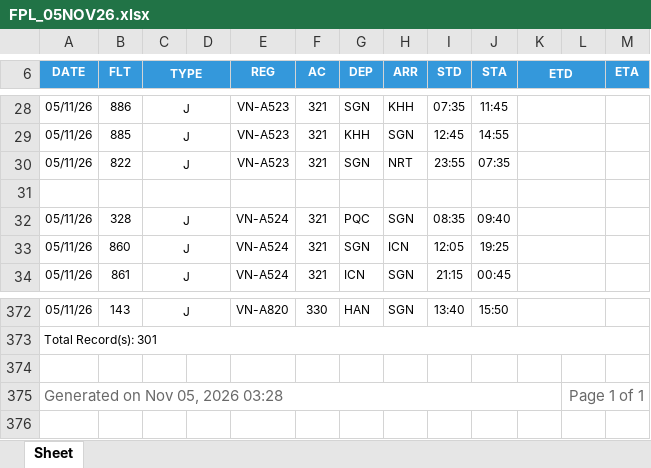
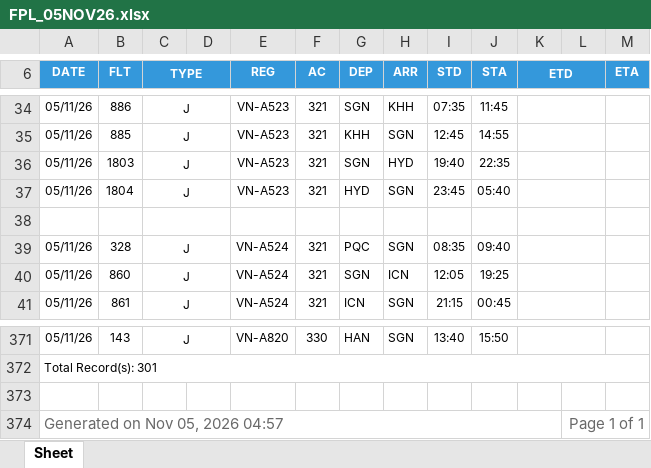
Before and after one commit to tlgsvj/lc, an Excel workbook: Data/FlightPlan/FPL_05NOV26.xlsx, sheet Sheet, drawn as a sheet; only a part is shown, gaps mark what is left out; values as stored, in another font and other column widths than the file's, no borders; charts and pictures not drawn; addresses are those after the commit; the diff covers the shown part only; the diff names each change by its address in the sheet, - before the commit and + after, or states it on an @@ line.

```diff
--- a/Data/FlightPlan/FPL_05NOV26.xlsx (sheet Sheet)
+++ b/Data/FlightPlan/FPL_05NOV26.xlsx (sheet Sheet)
-B36 (FLT): 822
+B36 (FLT): 1803
-H36 (ARR): NRT
+H36 (ARR): HYD
-I36 (STD): 23:55
+I36 (STD): 19:40
-J36 (STA): 07:35
+J36 (STA): 22:35
+row 37: 05/11/26 | 1804 | J |  | VN-A523 | 321 | HYD | SGN | 23:45 | 05:40
-A374 (DATE): Generated on Nov 05, 2026 03:28
+A374 (DATE): Generated on Nov 05, 2026 04:57
```
Also changed, not shown: 7 added rows, 9 removed rows and 16 edited cells elsewhere in this sheet.
